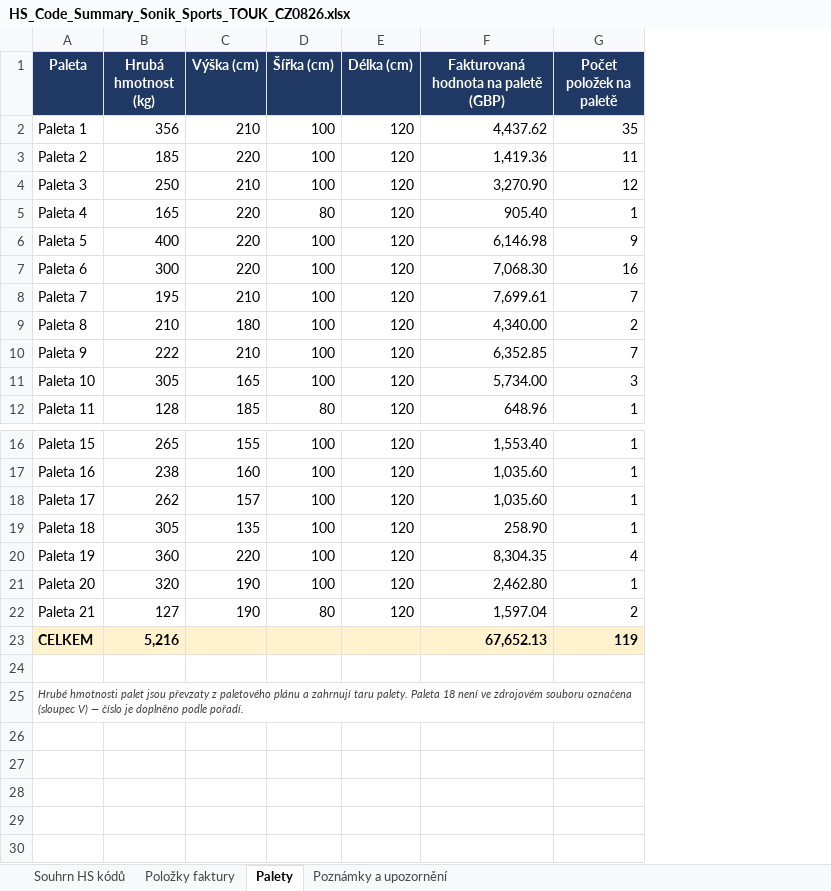
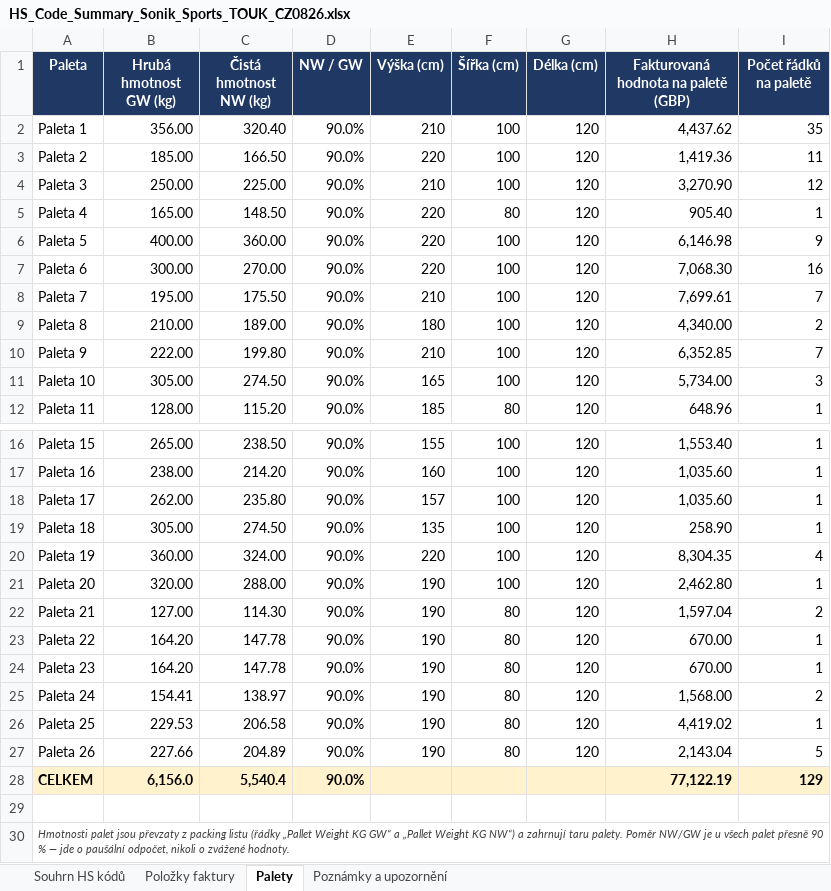
Before and after one commit to Kseni-ia/customs, an Excel workbook: output/HS_Code_Summary_Sonik_Sports_TOUK_CZ0826.xlsx, sheet Palety, drawn as a sheet; only a part is shown, gaps mark what is left out; values as stored, in another font and other column widths than the file's, no borders; removed rows and columns are numbered as before the commit, all else as after; the diff names each change by its address in the sheet, - before the commit and + after, or states it on an @@ line.

```diff
--- a/output/HS_Code_Summary_Sonik_Sports_TOUK_CZ0826.xlsx (sheet Palety)
+++ b/output/HS_Code_Summary_Sonik_Sports_TOUK_CZ0826.xlsx (sheet Palety)
-column B (Hrubá hmotnost (kg)), rows 2-12: 356 | 185 | 250 | 165 | 400 | 300 | 195 | 210 | 222 | 305 | 128; rows 16-23: 265 | 238 | 262 | 305 | 360 | 320 | 127 | 5,216
+column B (Hrubá hmotnost GW (kg)), rows 2-12: 356.00 | 185.00 | 250.00 | 165.00 | 400.00 | 300.00 | 195.00 | 210.00 | 222.00 | 305.00 | 128.00; rows 16-22: 265.00 | 238.00 | 262.00 | 305.00 | 360.00 | 320.00 | 127.00; row 28: 6,156.0
+column C (Čistá hmotnost NW (kg)), rows 2-12: 320.40 | 166.50 | 225.00 | 148.50 | 360.00 | 270.00 | 175.50 | 189.00 | 199.80 | 274.50 | 115.20; rows 16-22: 238.50 | 214.20 | 235.80 | 274.50 | 324.00 | 288.00 | 114.30; row 28: 5,540.4
+column D (NW / GW), rows 2-12: all 90.0%; rows 16-22: all 90.0%; row 28: 90.0%
-I1: Počet položek na paletě
+I1: Počet řádků na paletě
+row 23: Paleta 22 | 164.20 | 147.78 | 90.0% | 190 | 80 | 120 | 670.00 | 1
+row 24: Paleta 23 | 164.20 | 147.78 | 90.0% | 190 | 80 | 120 | 670.00 | 1
+row 25: Paleta 24 | 154.41 | 138.97 | 90.0% | 190 | 80 | 120 | 1,568.00 | 2
+row 26: Paleta 25 | 229.53 | 206.58 | 90.0% | 190 | 80 | 120 | 4,419.02 | 1
+row 27: Paleta 26 | 227.66 | 204.89 | 90.0% | 190 | 80 | 120 | 2,143.04 | 5
-H28: 67,652.13
+H28: 77,122.19
-I28 (Počet řádků na paletě): 119
+I28 (Počet řádků na paletě): 129
-A30 (Paleta): Hrubé hmotnosti palet jsou převzaty z paletového plánu a zahrnují taru palety. Paleta 18 není ve zdrojovém souboru označena (sloupec V) — číslo je doplněno podle pořadí.
+A30 (Paleta): Hmotnosti palet jsou převzaty z packing listu (řádky „Pallet Weight KG GW“ a „Pallet Weight KG NW“) a zahrnují taru palety. Poměr NW/GW je u všech palet přesně 90 % — jde o paušální odpočet, nikoli o zvážené hodnoty.
```
Also changed, not shown: sheet Položky faktury, sheet Souhrn HS kódů, sheet Poznámky a upozornění.
